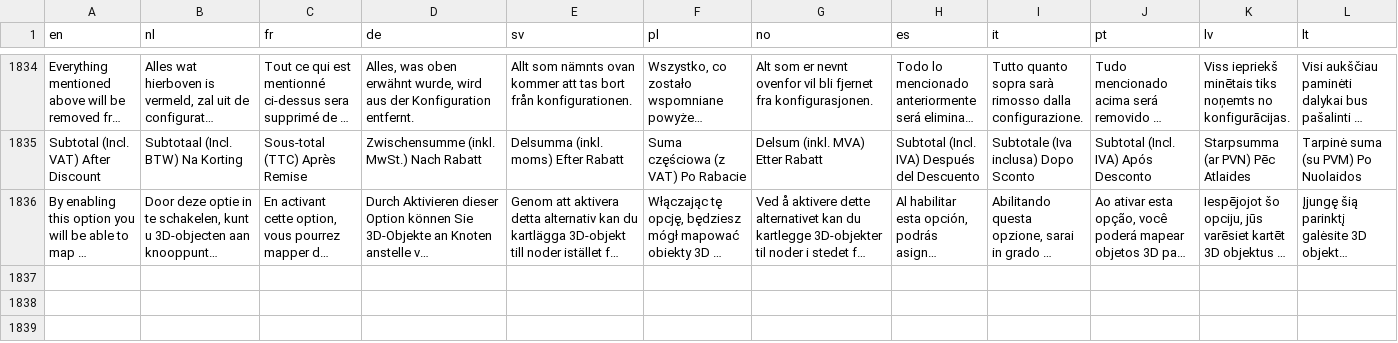
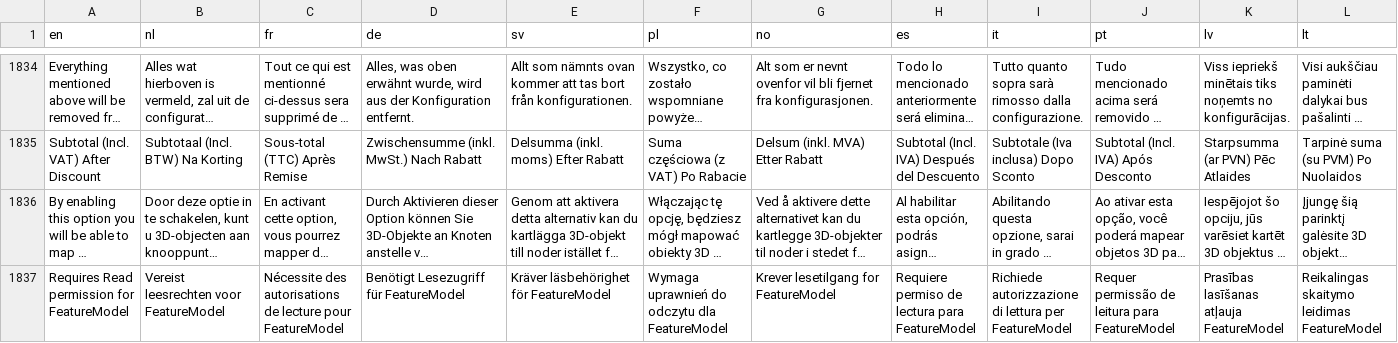
Before and after one commit to Elfsquad/translations, a CSV file: ems_translations.csv, drawn as a sheet; only a part is shown, gaps mark what is left out; long unchanged cells end in …; the diff names each change by its address in the sheet, - before the commit and + after, or states it on an @@ line.

```diff
--- a/ems_translations.csv
+++ b/ems_translations.csv
+row 1837: Requires Read permission for FeatureModel | Vereist leesrechten voor FeatureModel | Nécessite des autorisations de lecture pour FeatureModel | Benötigt Lesezugriff für FeatureModel | Kräver läsbehörighet för FeatureModel | Wymaga uprawnień do odczytu dla FeatureModel | Krever lesetilgang for FeatureModel | Requiere permiso de lectura para FeatureModel | Richiede autorizzazione di lettura per FeatureModel | Requer permissão de leitura para FeatureModel | Prasības lasīšanas atļauja FeatureModel | Reikalingas skaitymo leidimas FeatureModel
```
